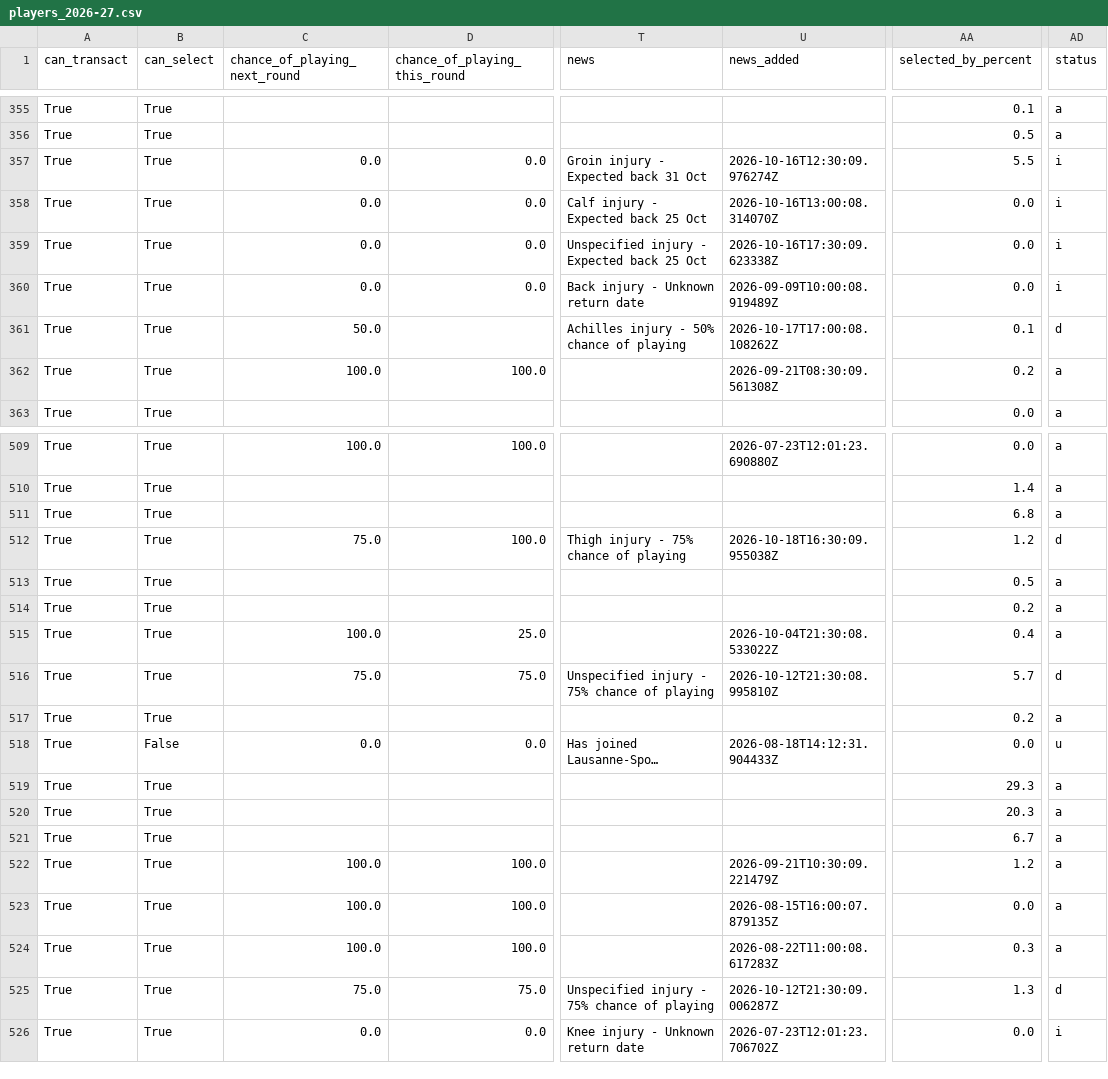
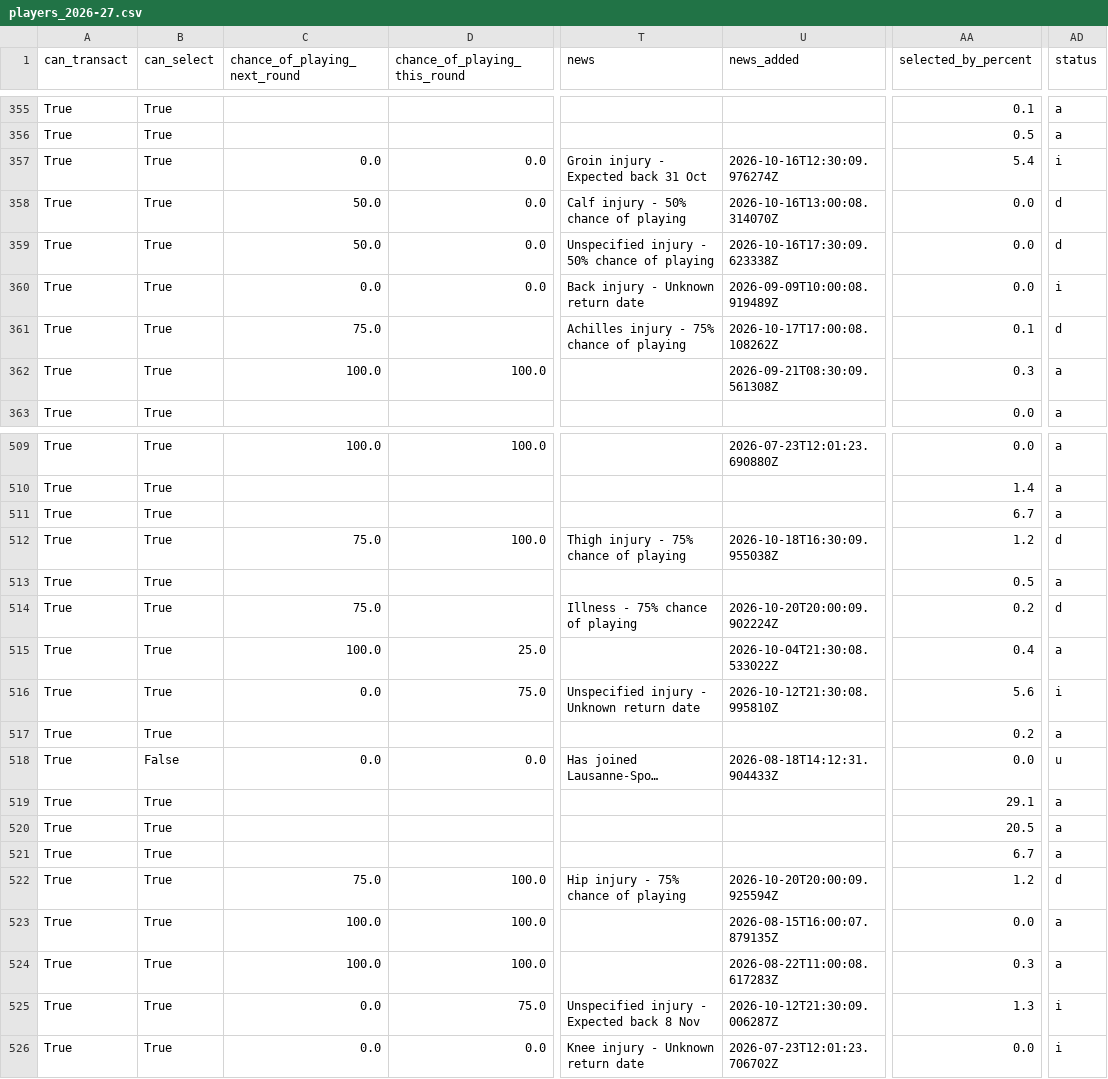
Before and after one commit to villajono/fpl-2026-27, a CSV file: data/raw/players_2026-27.csv, drawn as a sheet; only a part is shown, gaps mark what is left out; long unchanged cells end in …; the diff covers the shown part only; the diff names each change by its address in the sheet, - before the commit and + after, or states it on an @@ line.

```diff
--- a/data/raw/players_2026-27.csv
+++ b/data/raw/players_2026-27.csv
-AA357 (selected_by_percent): 5.5
+AA357 (selected_by_percent): 5.4
-C358:C359 (chance_of_playing_next_round): 0.0
+C358:C359 (chance_of_playing_next_round): 50.0
-T358 (news): Calf injury - Expected back 25 Oct
+T358 (news): Calf injury - 50% chance of playing
-AD358:AD359 (status): i
+AD358:AD359 (status): d
-T359 (news): Unspecified injury - Expected back 25 Oct
+T359 (news): Unspecified injury - 50% chance of playing
-C361 (chance_of_playing_next_round): 50.0
+C361 (chance_of_playing_next_round): 75.0
-T361 (news): Achilles injury - 50% chance of playing
+T361 (news): Achilles injury - 75% chance of playing
-AA362 (selected_by_percent): 0.2
+AA362 (selected_by_percent): 0.3
-AA511 (selected_by_percent): 6.8
+AA511 (selected_by_percent): 6.7
-C514 (chance_of_playing_next_round): (empty)
+C514 (chance_of_playing_next_round): 75.0
-T514 (news): (empty)
+T514 (news): Illness - 75% chance of playing
-U514 (news_added): (empty)
+U514 (news_added): 2026-10-20T20:00:09.902224Z
-AD514 (status): a
+AD514 (status): d
-C516 (chance_of_playing_next_round): 75.0
+C516 (chance_of_playing_next_round): 0.0
-T516 (news): Unspecified injury - 75% chance of playing
+T516 (news): Unspecified injury - Unknown return date
-AA516 (selected_by_percent): 5.7
+AA516 (selected_by_percent): 5.6
-AD516 (status): d
+AD516 (status): i
-AA519 (selected_by_percent): 29.3
+AA519 (selected_by_percent): 29.1
-AA520 (selected_by_percent): 20.3
+AA520 (selected_by_percent): 20.5
-C522 (chance_of_playing_next_round): 100.0
+C522 (chance_of_playing_next_round): 75.0
-T522 (news): (empty)
+T522 (news): Hip injury - 75% chance of playing
-U522 (news_added): 2026-09-21T10:30:09.221479Z
+U522 (news_added): 2026-10-20T20:00:09.925594Z
-AD522 (status): a
+AD522 (status): d
-C525 (chance_of_playing_next_round): 75.0
+C525 (chance_of_playing_next_round): 0.0
-T525 (news): Unspecified injury - 75% chance of playing
+T525 (news): Unspecified injury - Expected back 8 Nov
-AD525 (status): d
+AD525 (status): i
```
Also changed, not shown: 84 edited cells elsewhere in this file, 6 other files.
